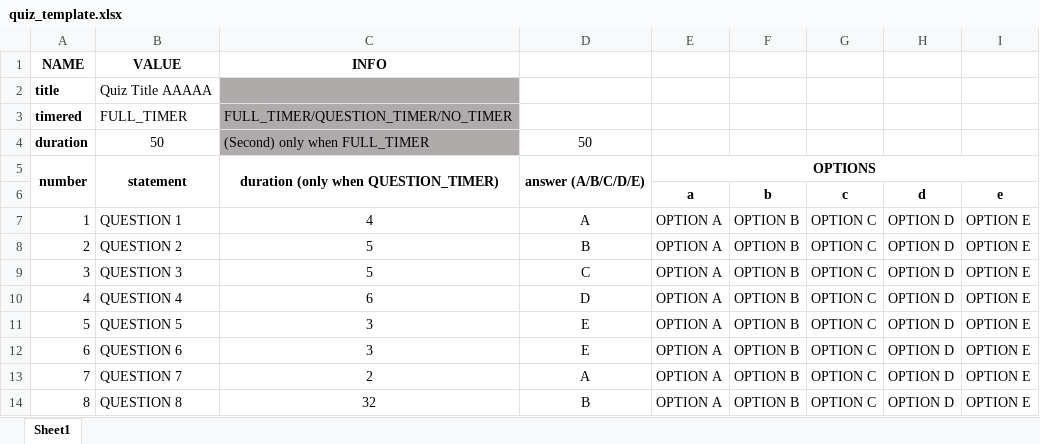
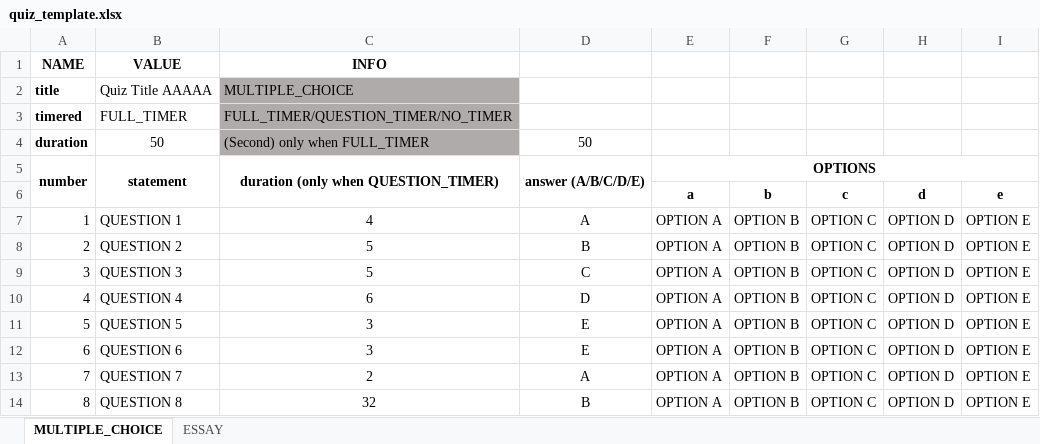
Before and after one commit to fajaralmu/arabic-club-backend, an Excel workbook: src/main/resources/quiz_template.xlsx, sheet MULTIPLE_CHOICE, drawn as a sheet; values as stored, in another font and other column widths than the file's, no borders; the diff names each change by its address in the sheet, - before the commit and + after, or states it on an @@ line.

Commit message:
add upload essay quiz

```diff
--- a/src/main/resources/quiz_template.xlsx (sheet MULTIPLE_CHOICE)
+++ b/src/main/resources/quiz_template.xlsx (sheet MULTIPLE_CHOICE)
-sheet tab: Sheet1
+sheet tab: MULTIPLE_CHOICE
+sheet tab: ESSAY
-C2: (empty)
+C2: MULTIPLE_CHOICE
```
Also changed, not shown: 4 other files.
